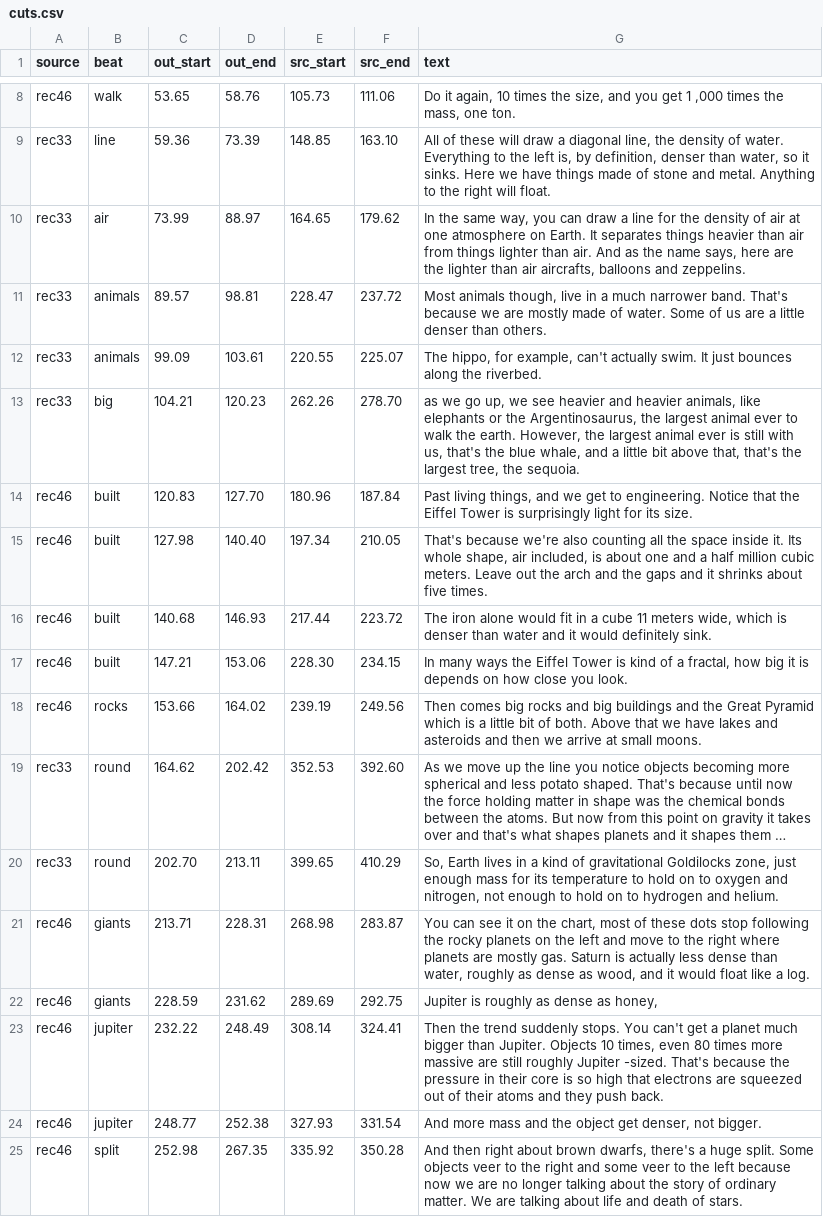
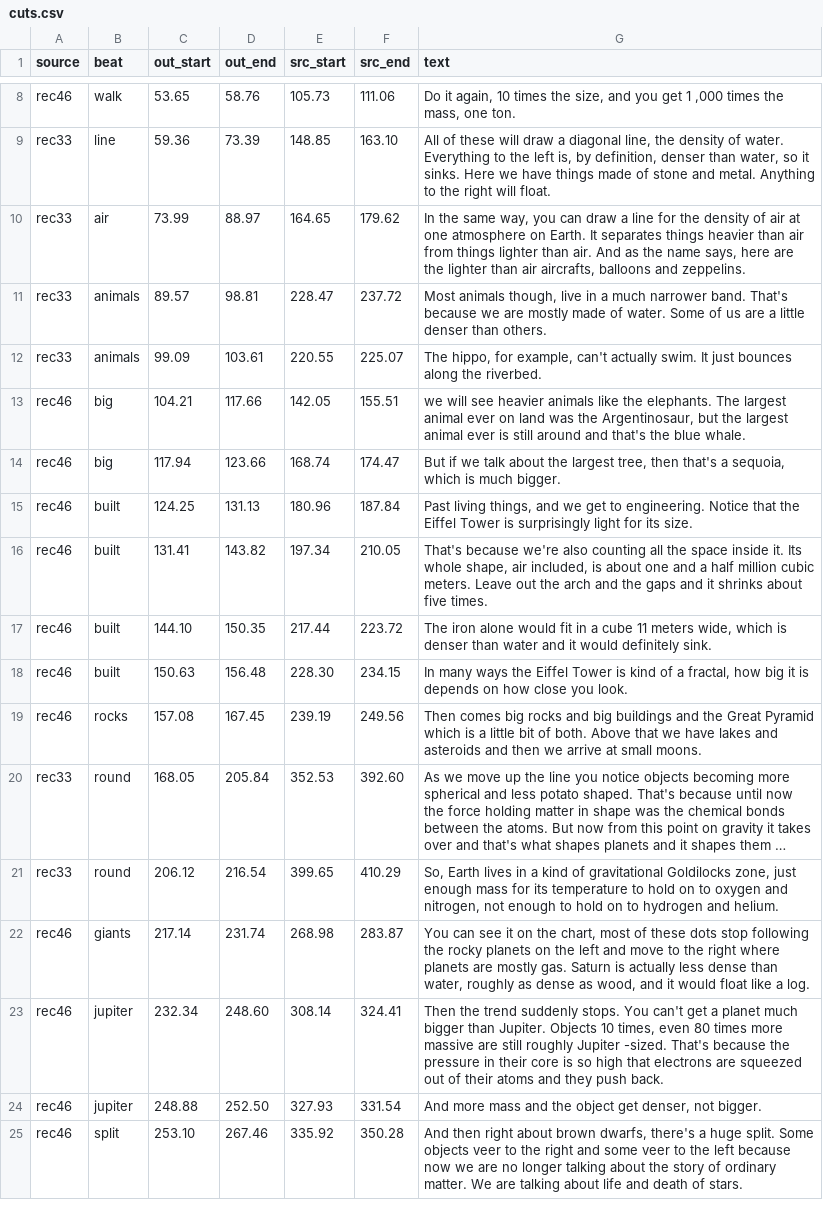
Before and after one commit to alexvansande/Triangle-of-Everything, a CSV file: video/short-02-up-the-line/cuts.csv, drawn as a sheet; only a part is shown, gaps mark what is left out; long unchanged cells end in …; removed rows and columns are numbered as before the commit, all else as after; the diff names each change by its address in the sheet, - before the commit and + after, or states it on an @@ line.

```diff
--- a/video/short-02-up-the-line/cuts.csv
+++ b/video/short-02-up-the-line/cuts.csv
-A13 (source): rec33
+A13 (source): rec46
-D13 (out_end): 120.23
+D13 (out_end): 117.66
-E13 (src_start): 262.26
+E13 (src_start): 142.05
-F13 (src_end): 278.70
+F13 (src_end): 155.51
-G13 (text): as we go up, we see heavier and heavier animals, like elephants or the Argentinosaurus, the largest animal ever to walk the earth. However, the largest animal ever is still with us, that's the blue whale, and a little bit above that, that's the largest tree, the sequoia.
+G13 (text): we will see heavier animals like the elephants. The largest animal ever on land was the Argentinosaur, but the largest animal ever is still around and that's the blue whale.
+row 14: rec46 | big | 117.94 | 123.66 | 168.74 | 174.47 | But if we talk about the largest tree, then that's a sequoia, which is much bigger.
-C15 (out_start): 120.83
+C15 (out_start): 124.25
-D15 (out_end): 127.70
+D15 (out_end): 131.13
-C16 (out_start): 127.98
+C16 (out_start): 131.41
-D16 (out_end): 140.40
+D16 (out_end): 143.82
-C17 (out_start): 140.68
+C17 (out_start): 144.10
-D17 (out_end): 146.93
+D17 (out_end): 150.35
-C18 (out_start): 147.21
+C18 (out_start): 150.63
-D18 (out_end): 153.06
+D18 (out_end): 156.48
-C19 (out_start): 153.66
+C19 (out_start): 157.08
-D19 (out_end): 164.02
+D19 (out_end): 167.45
-C20 (out_start): 164.62
+C20 (out_start): 168.05
-D20 (out_end): 202.42
+D20 (out_end): 205.84
-C21 (out_start): 202.70
+C21 (out_start): 206.12
-D21 (out_end): 213.11
+D21 (out_end): 216.54
-C22 (out_start): 213.71
+C22 (out_start): 217.14
-D22 (out_end): 228.31
+D22 (out_end): 231.74
-row 22: rec46 | giants | 228.59 | 231.62 | 289.69 | 292.75 | Jupiter is roughly as dense as honey,
-C23 (out_start): 232.22
+C23 (out_start): 232.34
-D23 (out_end): 248.49
+D23 (out_end): 248.60
-C24 (out_start): 248.77
+C24 (out_start): 248.88
-D24 (out_end): 252.38
+D24 (out_end): 252.50
-C25 (out_start): 252.98
+C25 (out_start): 253.10
-D25 (out_end): 267.35
+D25 (out_end): 267.46
```
Also changed, not shown: 9 other files.
